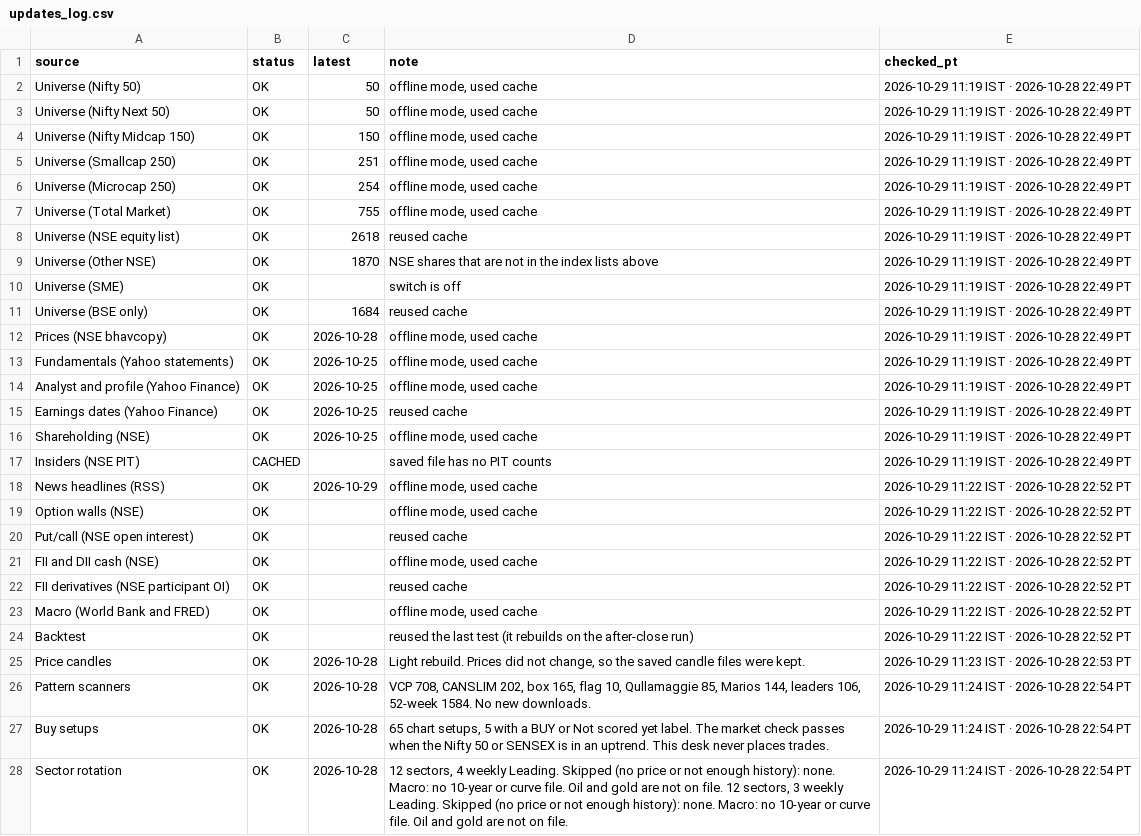
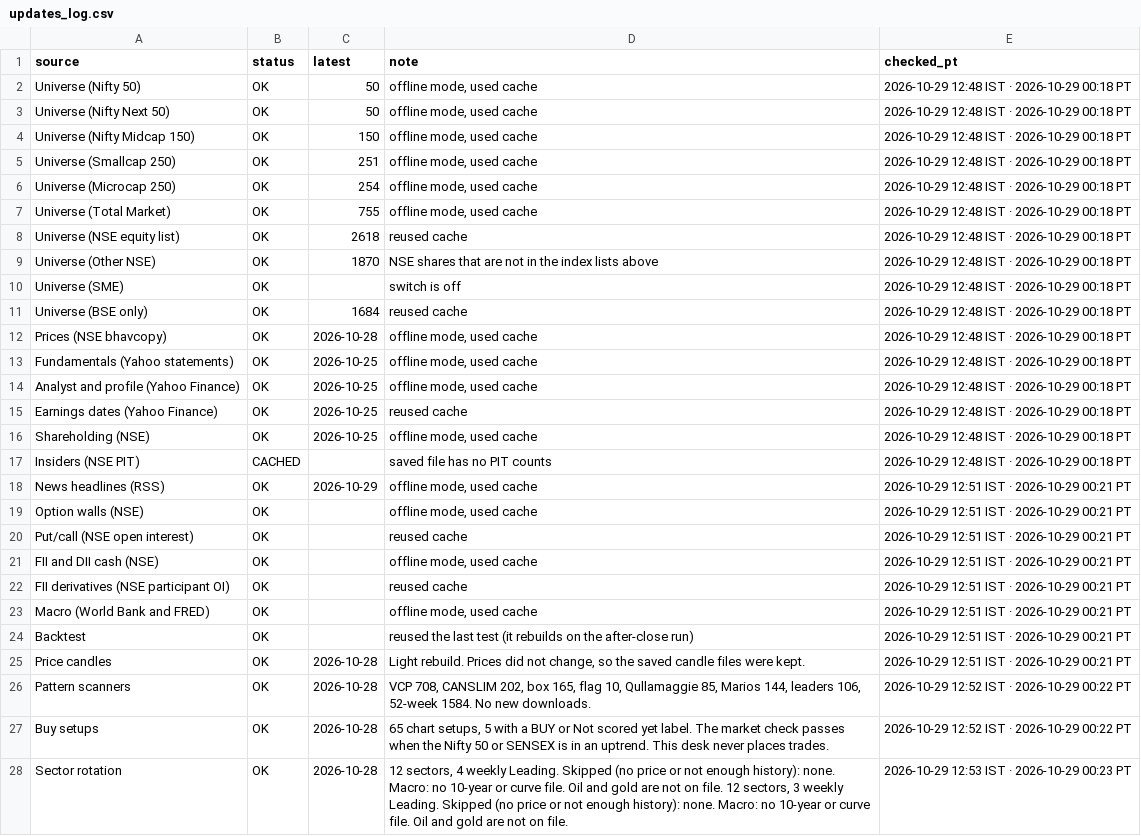
Before and after one commit to PatelNicknp/nicks-india-stock-desk, a CSV file: data/updates_log.csv, drawn as a sheet; only a part is shown; the diff covers the shown part only; the diff names each change by its address in the sheet, - before the commit and + after, or states it on an @@ line.

```diff
--- a/data/updates_log.csv
+++ b/data/updates_log.csv
-E2:E17 (checked_pt): 2026-10-29 11:19 IST · 2026-10-28 22:49 PT
+E2:E17 (checked_pt): 2026-10-29 12:48 IST · 2026-10-29 00:18 PT
-E18:E24 (checked_pt): 2026-10-29 11:22 IST · 2026-10-28 22:52 PT
+E18:E24 (checked_pt): 2026-10-29 12:51 IST · 2026-10-29 00:21 PT
-E25 (checked_pt): 2026-10-29 11:23 IST · 2026-10-28 22:53 PT
+E25 (checked_pt): 2026-10-29 12:51 IST · 2026-10-29 00:21 PT
-E26:E27 (checked_pt): 2026-10-29 11:24 IST · 2026-10-28 22:54 PT
+E26:E27 (checked_pt): 2026-10-29 12:52 IST · 2026-10-29 00:22 PT
-E28 (checked_pt): 2026-10-29 11:24 IST · 2026-10-28 22:54 PT
+E28 (checked_pt): 2026-10-29 12:53 IST · 2026-10-29 00:23 PT
```
Also changed, not shown: 5 edited cells elsewhere in this file, data/market_today.csv, 1 other file.
